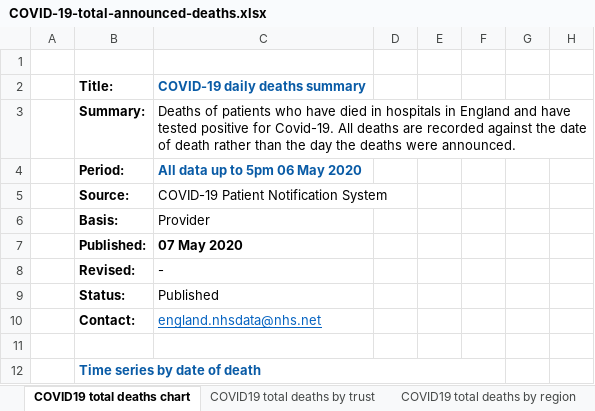
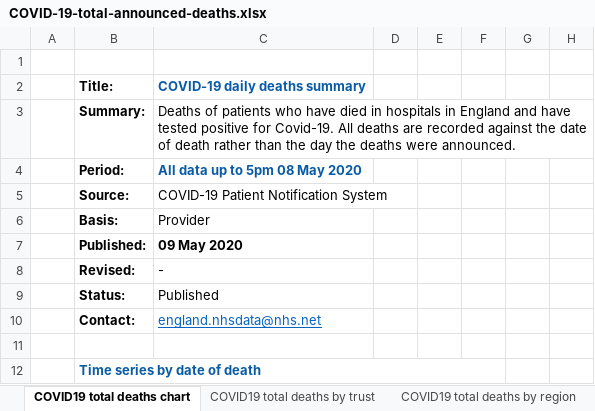
Before and after one commit to sdesilva26/Covid-19-App, an Excel workbook: Covid_19_Plots/data/COVID-19-total-announced-deaths.xlsx, sheet COVID19 total deaths chart, drawn as a sheet; only a part is shown; values as stored, in another font and other column widths than the file's, no borders; charts and pictures not drawn; the diff names each change by its address in the sheet, - before the commit and + after, or states it on an @@ line.

Commit message:
cron commit with updated data

```diff
--- a/Covid_19_Plots/data/COVID-19-total-announced-deaths.xlsx (sheet COVID19 total deaths chart)
+++ b/Covid_19_Plots/data/COVID-19-total-announced-deaths.xlsx (sheet COVID19 total deaths chart)
-C4: All data up to 5pm 06 May 2020
+C4: All data up to 5pm 08 May 2020
-C7: 07 May 2020
+C7: 09 May 2020
```
Also changed, not shown: sheet COVID19 total deaths by trust, sheet COVID19 total deaths by region, sheet COVID19 total deaths by age, sheet Deaths by region - no pos test, charts or pictures, 1 other file.
